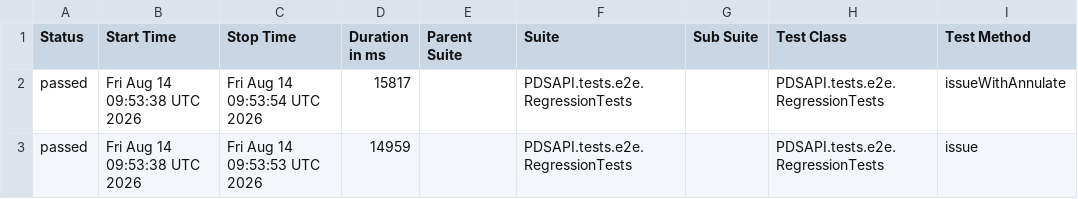
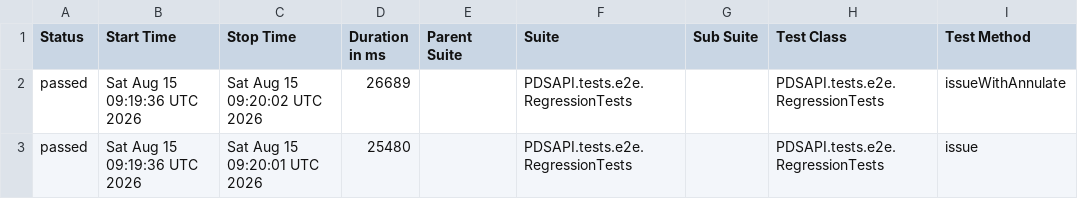
Before and after one commit to Dania13/java-test-QA, a CSV file: data/suites.csv, drawn as a sheet; only a part is shown; the diff names each change by its address in the sheet, - before the commit and + after, or states it on an @@ line.

```diff
--- a/data/suites.csv
+++ b/data/suites.csv
-B2:B3 (Start Time): Fri Aug 14 09:53:38 UTC 2026
+B2:B3 (Start Time): Sat Aug 15 09:19:36 UTC 2026
-C2 (Stop Time): Fri Aug 14 09:53:54 UTC 2026
+C2 (Stop Time): Sat Aug 15 09:20:02 UTC 2026
-D2 (Duration in ms): 15817
+D2 (Duration in ms): 26689
-C3 (Stop Time): Fri Aug 14 09:53:53 UTC 2026
+C3 (Stop Time): Sat Aug 15 09:20:01 UTC 2026
-D3 (Duration in ms): 14959
+D3 (Duration in ms): 25480
```
Also changed, not shown: 47 other files.
